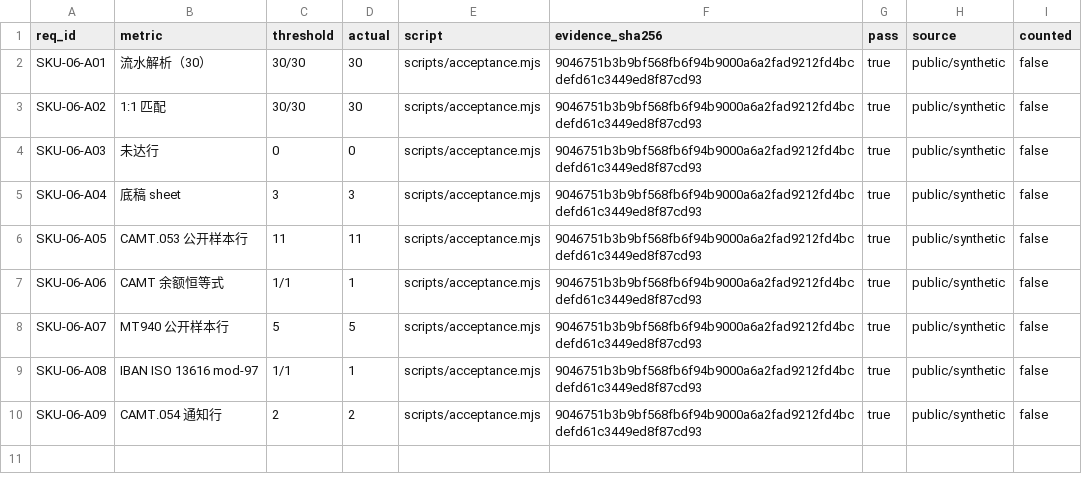
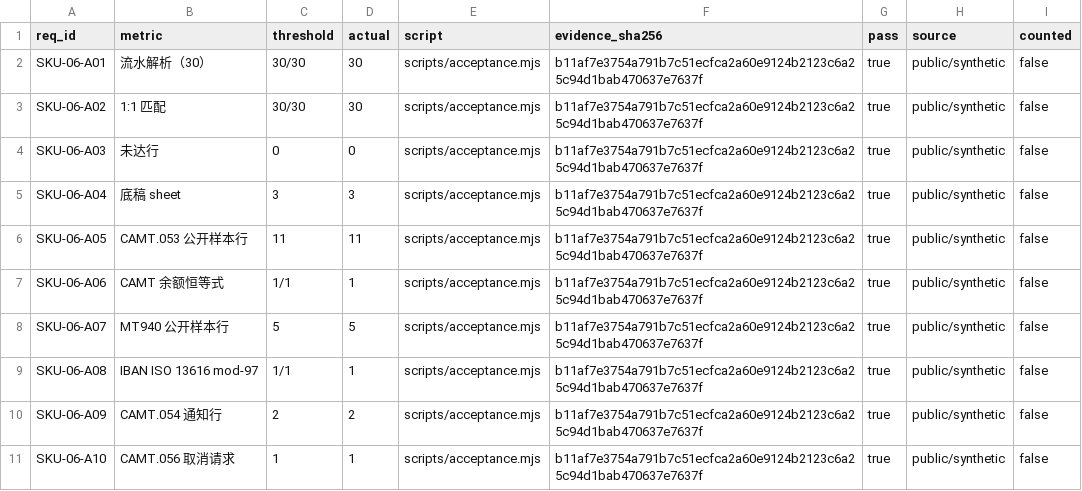
Before and after one commit to PerryLink/dsh-bankrec, a CSV file: ACCEPTANCE.csv, drawn as a sheet.

```diff
--- a/ACCEPTANCE.csv
+++ b/ACCEPTANCE.csv
@@ -1,10 +1,11 @@
 req_id,metric,threshold,actual,script,evidence_sha256,pass,source,counted
-SKU-06-A01,流水解析（30）,30/30,30,scripts/acceptance.mjs,9046751b3b9bf568fb6f94b9000a6a2fad9212fd4bcdefd61c3449ed8f87cd93,true,public/synthetic,false
-SKU-06-A02,1:1 匹配,30/30,30,scripts/acceptance.mjs,9046751b3b9bf568fb6f94b9000a6a2fad9212fd4bcdefd61c3449ed8f87cd93,true,public/synthetic,false
-SKU-06-A03,未达行,0,0,scripts/acceptance.mjs,9046751b3b9bf568fb6f94b9000a6a2fad9212fd4bcdefd61c3449ed8f87cd93,true,public/synthetic,false
-SKU-06-A04,底稿 sheet,3,3,scripts/acceptance.mjs,9046751b3b9bf568fb6f94b9000a6a2fad9212fd4bcdefd61c3449ed8f87cd93,true,public/synthetic,false
-SKU-06-A05,CAMT.053 公开样本行,11,11,scripts/acceptance.mjs,9046751b3b9bf568fb6f94b9000a6a2fad9212fd4bcdefd61c3449ed8f87cd93,true,public/synthetic,false
-SKU-06-A06,CAMT 余额恒等式,1/1,1,scripts/acceptance.mjs,9046751b3b9bf568fb6f94b9000a6a2fad9212fd4bcdefd61c3449ed8f87cd93,true,public/synthetic,false
-SKU-06-A07,MT940 公开样本行,5,5,scripts/acceptance.mjs,9046751b3b9bf568fb6f94b9000a6a2fad9212fd4bcdefd61c3449ed8f87cd93,true,public/synthetic,false
-SKU-06-A08,IBAN ISO 13616 mod-97,1/1,1,scripts/acceptance.mjs,9046751b3b9bf568fb6f94b9000a6a2fad9212fd4bcdefd61c3449ed8f87cd93,true,public/synthetic,false
-SKU-06-A09,CAMT.054 通知行,2,2,scripts/acceptance.mjs,9046751b3b9bf568fb6f94b9000a6a2fad9212fd4bcdefd61c3449ed8f87cd93,true,public/synthetic,false
+SKU-06-A01,流水解析（30）,30/30,30,scripts/acceptance.mjs,b11af7e3754a791b7c51ecfca2a60e9124b2123c6a25c94d1bab470637e7637f,true,public/synthetic,false
+SKU-06-A02,1:1 匹配,30/30,30,scripts/acceptance.mjs,b11af7e3754a791b7c51ecfca2a60e9124b2123c6a25c94d1bab470637e7637f,true,public/synthetic,false
+SKU-06-A03,未达行,0,0,scripts/acceptance.mjs,b11af7e3754a791b7c51ecfca2a60e9124b2123c6a25c94d1bab470637e7637f,true,public/synthetic,false
+SKU-06-A04,底稿 sheet,3,3,scripts/acceptance.mjs,b11af7e3754a791b7c51ecfca2a60e9124b2123c6a25c94d1bab470637e7637f,true,public/synthetic,false
+SKU-06-A05,CAMT.053 公开样本行,11,11,scripts/acceptance.mjs,b11af7e3754a791b7c51ecfca2a60e9124b2123c6a25c94d1bab470637e7637f,true,public/synthetic,false
+SKU-06-A06,CAMT 余额恒等式,1/1,1,scripts/acceptance.mjs,b11af7e3754a791b7c51ecfca2a60e9124b2123c6a25c94d1bab470637e7637f,true,public/synthetic,false
+SKU-06-A07,MT940 公开样本行,5,5,scripts/acceptance.mjs,b11af7e3754a791b7c51ecfca2a60e9124b2123c6a25c94d1bab470637e7637f,true,public/synthetic,false
+SKU-06-A08,IBAN ISO 13616 mod-97,1/1,1,scripts/acceptance.mjs,b11af7e3754a791b7c51ecfca2a60e9124b2123c6a25c94d1bab470637e7637f,true,public/synthetic,false
+SKU-06-A09,CAMT.054 通知行,2,2,scripts/acceptance.mjs,b11af7e3754a791b7c51ecfca2a60e9124b2123c6a25c94d1bab470637e7637f,true,public/synthetic,false
+SKU-06-A10,CAMT.056 取消请求,1,1,scripts/acceptance.mjs,b11af7e3754a791b7c51ecfca2a60e9124b2123c6a25c94d1bab470637e7637f,true,public/synthetic,false
```
Also changed, not shown: 10 other files.
